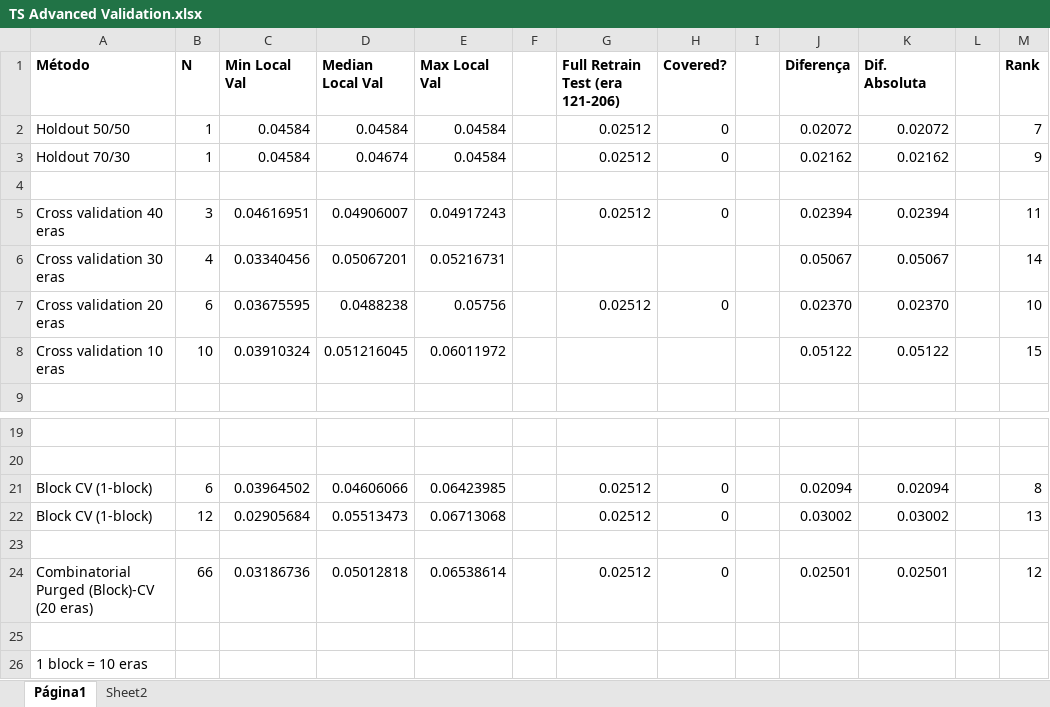
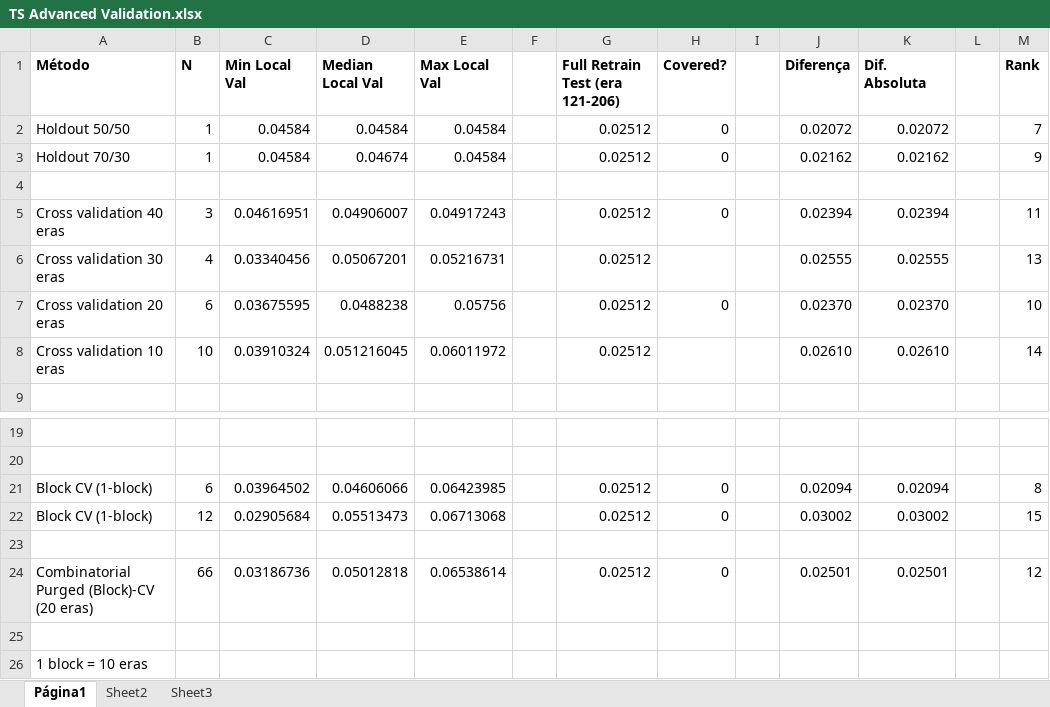
Before and after one commit to nicholasrichers/dissertacao, an Excel workbook: reports/TS Advanced Validation.xlsx, sheet Página1, drawn as a sheet; only a part is shown, gaps mark what is left out; values as stored, in another font and other column widths than the file's, no borders; the diff names each change by its address in the sheet, - before the commit and + after, or states it on an @@ line.

```diff
--- a/reports/TS Advanced Validation.xlsx (sheet Página1)
+++ b/reports/TS Advanced Validation.xlsx (sheet Página1)
+sheet tab: Sheet3
-G6 (Full Retrain Test (era 121-206)): (empty)
+G6 (Full Retrain Test (era 121-206)): 0.02512
-J6 (Diferença): 0.05067
+J6 (Diferença): 0.02555
-K6 (Dif. Absoluta): 0.05067
+K6 (Dif. Absoluta): 0.02555
-M6 (Rank): 14
+M6 (Rank): 13
-G8 (Full Retrain Test (era 121-206)): (empty)
+G8 (Full Retrain Test (era 121-206)): 0.02512
-J8 (Diferença): 0.05122
+J8 (Diferença): 0.02610
-K8 (Dif. Absoluta): 0.05122
+K8 (Dif. Absoluta): 0.02610
-M8 (Rank): 15
+M8 (Rank): 14
-M22 (Rank): 13
+M22 (Rank): 15
```
Also changed, not shown: 5 other files.
